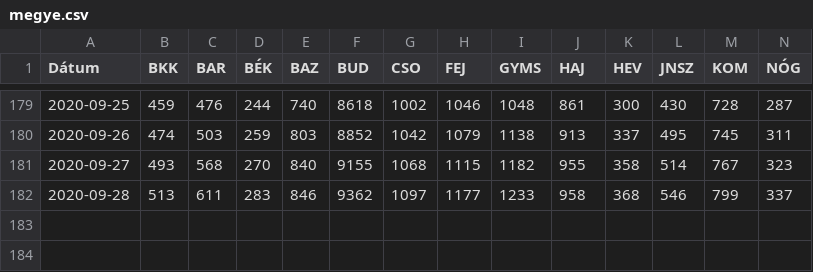
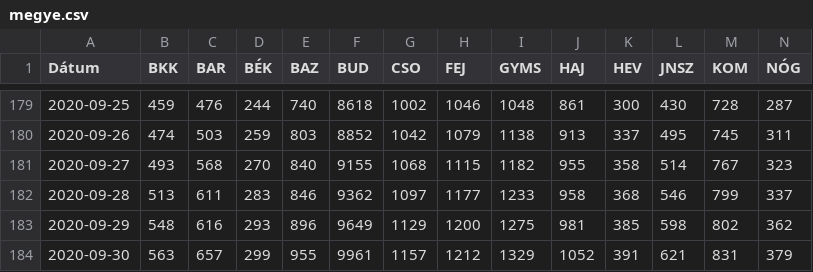
Before and after one commit to bfarago/hu_covid_datas, a CSV file: megye.csv, drawn as a sheet; only a part is shown, gaps mark what is left out; rows hold the shown columns only; the diff names each change by its address in the sheet, - before the commit and + after, or states it on an @@ line.

```diff
--- a/megye.csv
+++ b/megye.csv
+row 183: 2020-09-29 | 548 | 616 | 293 | 896 | 9649 | 1129 | 1200 | 1275 | 981 | 385 | 598 | 802 | 362
+row 184: 2020-09-30 | 563 | 657 | 299 | 955 | 9961 | 1157 | 1212 | 1329 | 1052 | 391 | 621 | 831 | 379
```
Also changed, not shown: adat.csv, 9 other files.
